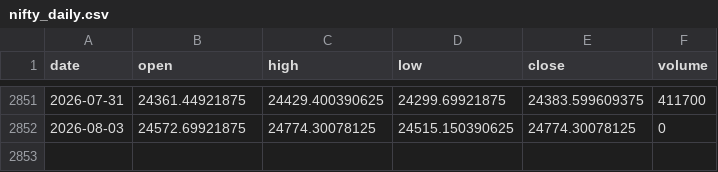
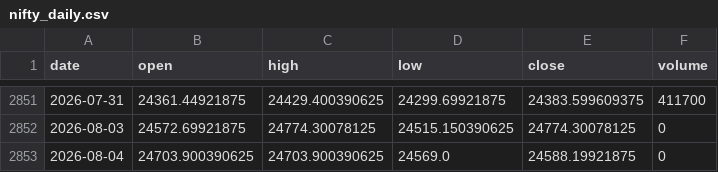
Before and after one commit to pravindev666/David-V2, a CSV file: data/nifty_daily.csv, drawn as a sheet; only a part is shown, gaps mark what is left out; the diff names each change by its address in the sheet, - before the commit and + after, or states it on an @@ line.

```diff
--- a/data/nifty_daily.csv
+++ b/data/nifty_daily.csv
+row 2853: 2026-08-04 | 24703.900390625 | 24703.900390625 | 24569.0 | 24588.19921875 | 0
```
Also changed, not shown: data/vix_daily.csv.
